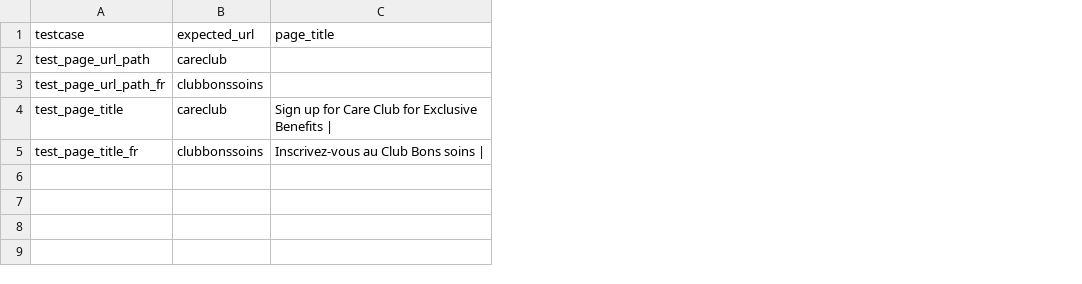
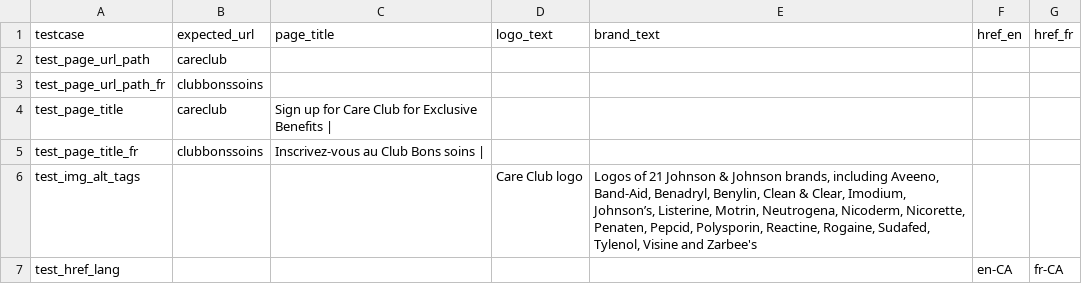
Before and after one commit to sairaj2365/CRM, a CSV file: test_data/test_webform.csv, drawn as a sheet; the diff names each change by its address in the sheet, - before the commit and + after, or states it on an @@ line.

Commit message:
Commited code for english - webform

```diff
--- a/test_data/test_webform.csv
+++ b/test_data/test_webform.csv
+column D (logo_text), empty
+column E (brand_text), empty
+column F (href_en), empty
+column G (href_fr), empty
+row 6: test_img_alt_tags |  |  | Care Club logo | Logos of 21 Johnson & Johnson brands, including Aveeno, Band-Aid, Benadryl, Benylin, Clean & Clear, Imodium, Johnson’s, Listerine, Motrin, Neutrogena, Nicoderm, Nicorette, Penaten, Pepcid, Polysporin, Reactine, Rogaine, Sudafed, Tylenol, Visine and Zarbee's
+row 7: test_href_lang |  |  |  |  | en-CA | fr-CA
```
Also changed, not shown: test_data/form_data.csv, 7 other files.
